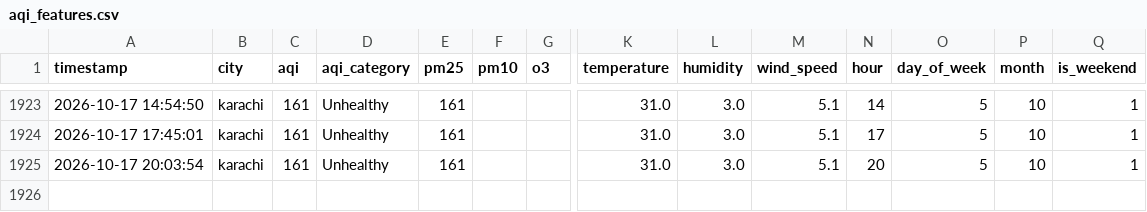
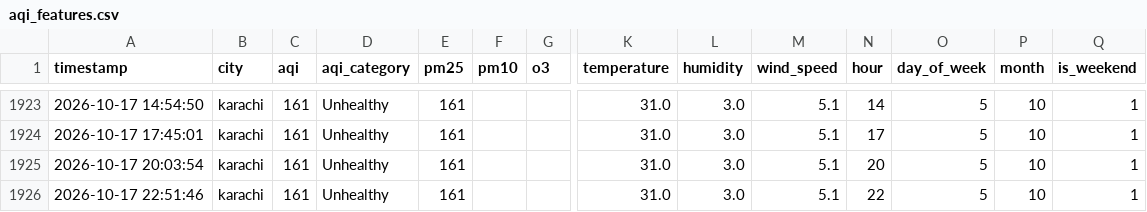
Before and after one commit to vinodkamani/AQI-Predictor, a CSV file: aqi_features.csv, drawn as a sheet; only a part is shown, gaps mark what is left out; rows hold the shown columns only; the diff names each change by its address in the sheet, - before the commit and + after, or states it on an @@ line.

```diff
--- a/aqi_features.csv
+++ b/aqi_features.csv
+row 1926: 2026-10-17 22:51:46 | karachi | 161 | Unhealthy | 161 |  |  | 31.0 | 3.0 | 5.1 | 22 | 5 | 10 | 1
```
